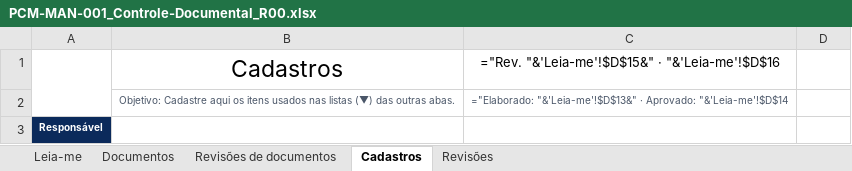
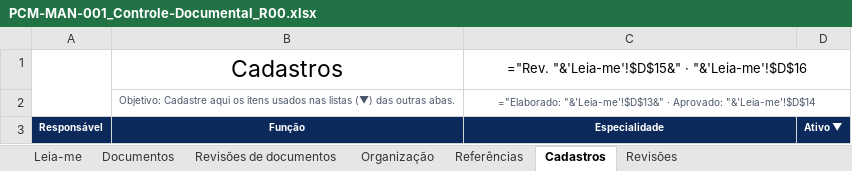
Before and after one commit to td9251156-creator/pcm-direto, an Excel workbook: public/modelos/biblioteca-v2/PCM-MAN-001_Controle-Documental_R00.xlsx, sheet Cadastros, drawn as a sheet; values as stored, in another font and other column widths than the file's, no borders; formulas without a stored value are shown as written; charts and pictures and table styles not drawn; removed rows and columns are numbered as before the commit, all else as after; the diff names each change by its address in the sheet, - before the commit and + after, or states it on an @@ line.

```diff
--- a/public/modelos/biblioteca-v2/PCM-MAN-001_Controle-Documental_R00.xlsx (sheet Cadastros)
+++ b/public/modelos/biblioteca-v2/PCM-MAN-001_Controle-Documental_R00.xlsx (sheet Cadastros)
+sheet tab: Organização
+sheet tab: Referências
+C1:D1 merged
+C2:D2 merged
-row 3: Responsável
+row 3: Responsável | Função | Especialidade | Ativo ▼
```
Also changed, not shown: sheet Leia-me, hidden cells, charts or pictures, public/modelos/biblioteca-v2/PCM-MAN-003_Planner-de-Manutencao_R00.xlsx, public/modelos/biblioteca-v2/PCM-MAN-004_Ordens-de-Servico_R00.xlsx, 32 other files.
